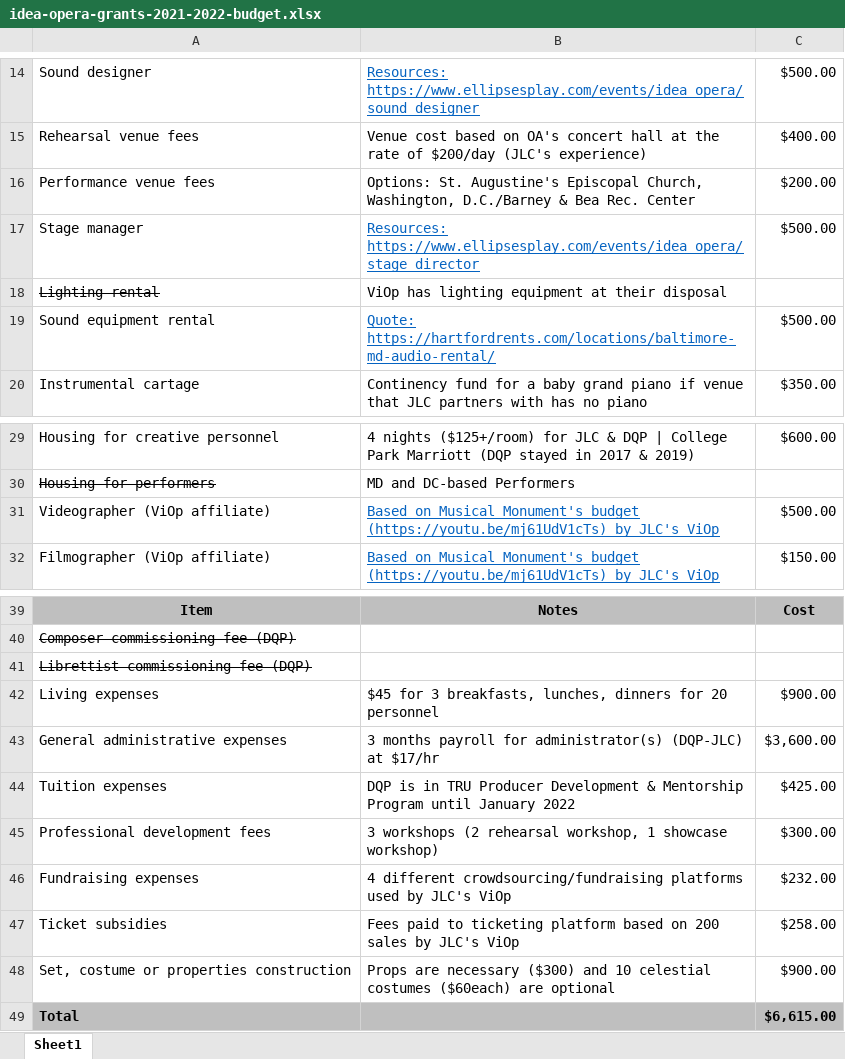
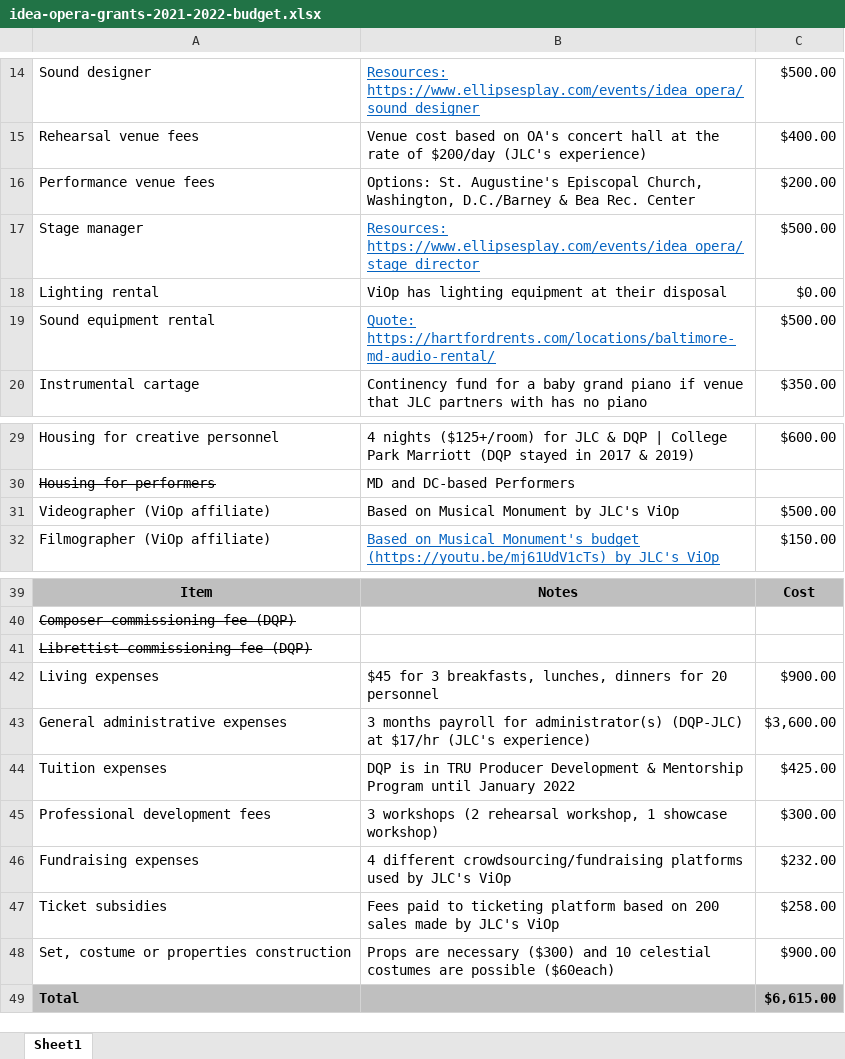
Before and after one commit to badastro/ellipsesplay.github.io, an Excel workbook: events/idea_opera/idea-opera-grants-2021-2022-budget.xlsx, sheet Sheet1, drawn as a sheet; only a part is shown, gaps mark what is left out; values as stored, in another font and other column widths than the file's, no borders; the diff names each change by its address in the sheet, - before the commit and + after, or states it on an @@ line.

```diff
--- a/events/idea_opera/idea-opera-grants-2021-2022-budget.xlsx (sheet Sheet1)
+++ b/events/idea_opera/idea-opera-grants-2021-2022-budget.xlsx (sheet Sheet1)
-A18 strikethrough: on
+A18 strikethrough: off
-C18: (empty)
+C18: $0.00
-B31: …on Musical Monument's budget (https://youtu.be/mj61UdV1cTs) by JLC's…
+B31: …on Musical Monument by JLC's…
@@ B31 underline: on → off, text colour: #0563C1 → black @@
-B43: …at $17/hr
+B43: …at $17/hr (JLC's experience)
-B47: …200 sales by JLC's…
+B47: …200 sales made by JLC's…
-B48: …celestial costumes ($60each) are optional
+B48: …celestial costumes are possible ($60each)
```
Also changed, not shown: 11 other files.
